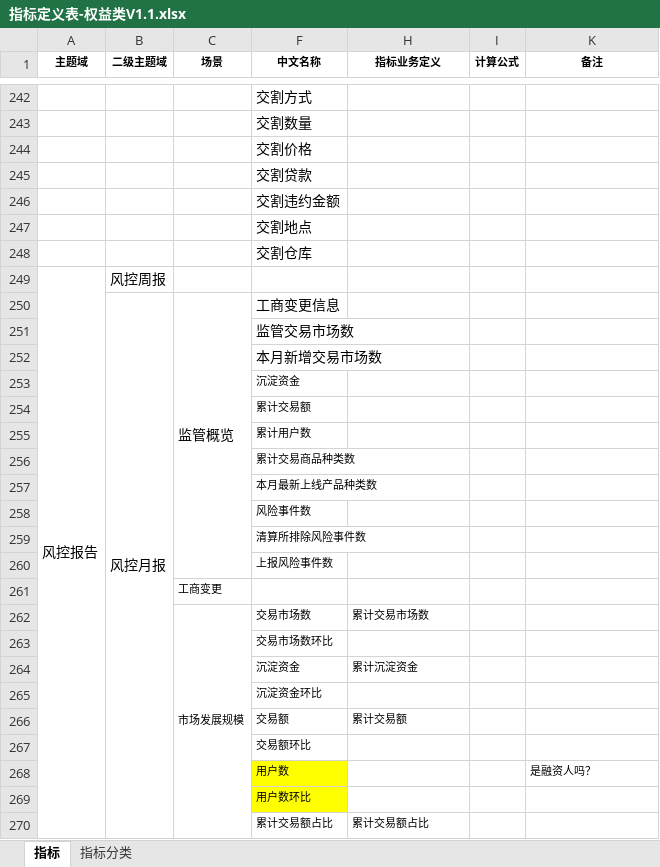
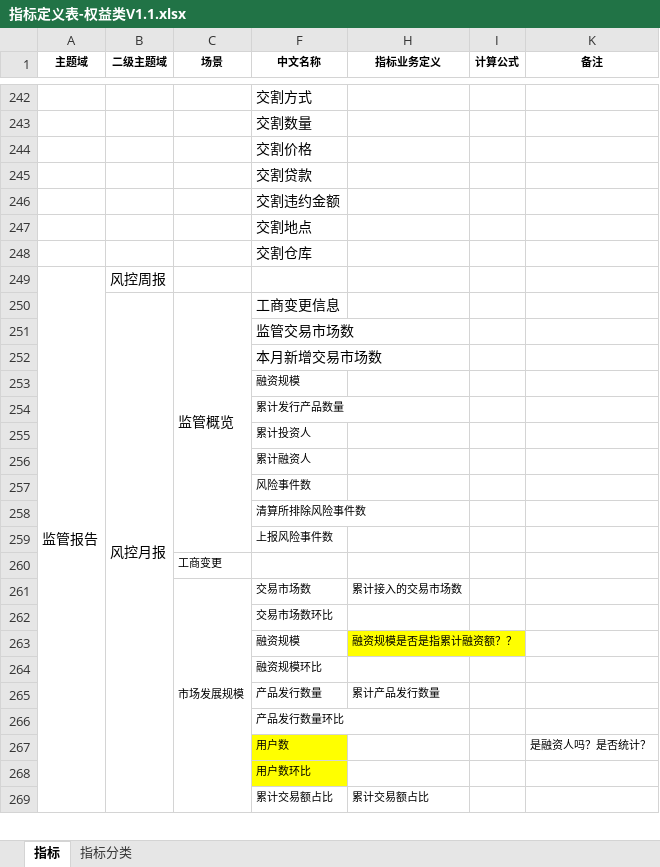
Before and after one commit to vivicai/qss_doc, an Excel workbook: 03.指标管理/权益/指标定义表-权益类V1.1.xlsx, sheet 指标, drawn as a sheet; only a part is shown, gaps mark what is left out; values as stored, in another font and other column widths than the file's, no borders; charts and pictures not drawn; removed rows and columns are numbered as before the commit, all else as after; the diff names each change by its address in the sheet, - before the commit and + after, or states it on an @@ line.

Commit message:
Merge branch 'master' of https://github.com/zuoqingbei/qss_doc

```diff
--- a/03.指标管理/权益/指标定义表-权益类V1.1.xlsx (sheet 指标)
+++ b/03.指标管理/权益/指标定义表-权益类V1.1.xlsx (sheet 指标)
-A249 (主题域): 风控报告
+A249 (主题域): 监管报告
-F253 (中文名称): 沉淀资金
+F253 (中文名称): 融资规模
-F254 (中文名称): 累计交易额
+F254 (中文名称): 累计发行产品数量
-F255 (中文名称): 累计用户数
+F255 (中文名称): 累计投资人
-F256 (中文名称): 累计交易商品种类数
+F256 (中文名称): 累计融资人
-row 257:  |  |  | 本月最新上线产品种类数
-H261 (指标业务定义): 累计交易市场数
+H261 (指标业务定义): 累计接入的交易市场数
-row 264:  |  |  | 沉淀资金 | 累计沉淀资金
+row 263:  |  |  | 融资规模 | 融资规模是否是指累计融资额？？
-F264 (中文名称): 沉淀资金环比
+F264 (中文名称): 融资规模环比
-row 266:  |  |  | 交易额 | 累计交易额
+row 265:  |  |  | 产品发行数量 | 累计产品发行数量
-F266 (中文名称): 交易额环比
+F266 (中文名称): 产品发行数量环比
-K267 (备注): 是融资人吗？
+K267 (备注): 是融资人吗？是否统计？
```
